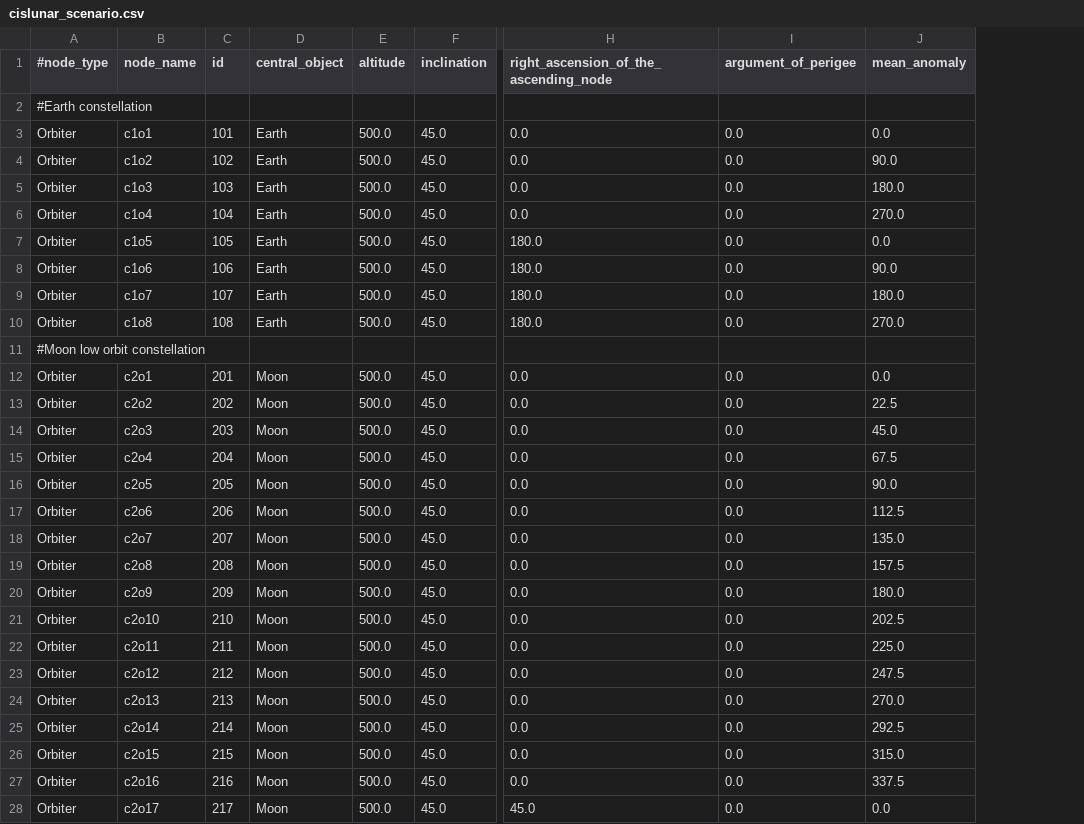
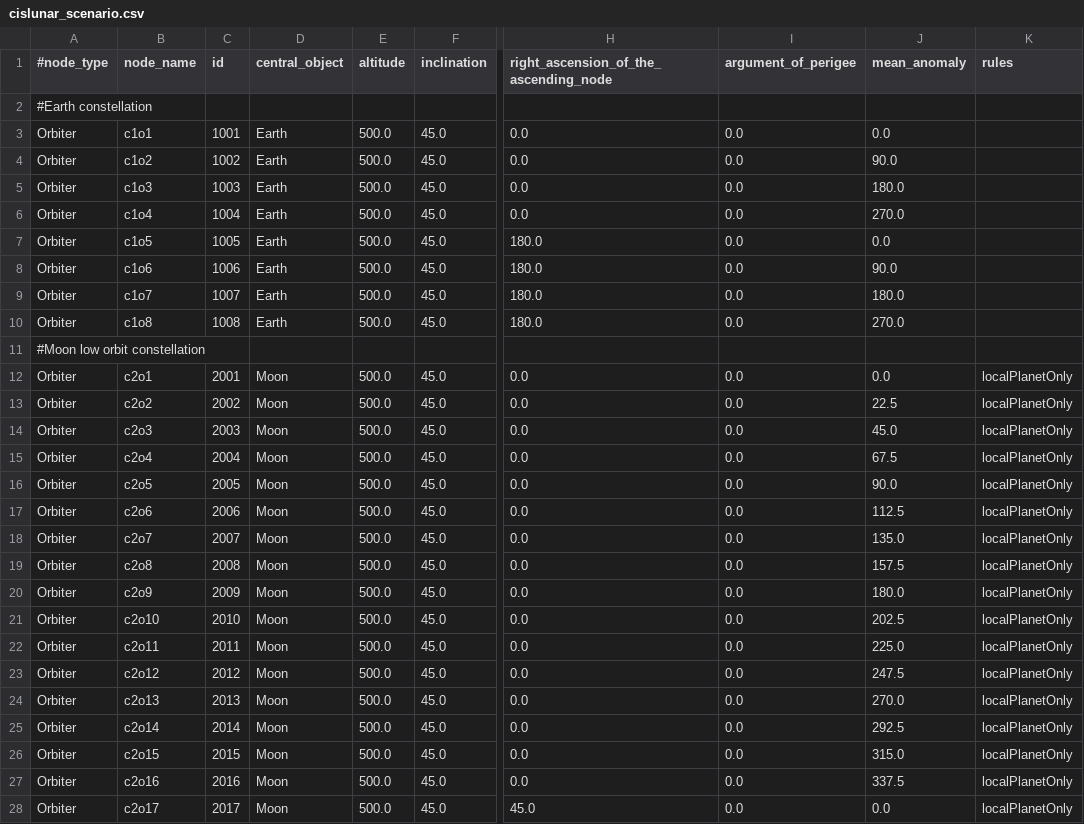
Before and after one commit to jason-gerard/orbit-generator, a CSV file: outputs/cislunar_scenario.csv, drawn as a sheet; only a part is shown, gaps mark what is left out; the diff covers the shown part only; the diff names each change by its address in the sheet, - before the commit and + after, or states it on an @@ line.

Commit message:
Implement rule generation by constellation, update examples to use localPlanetOnly rule for low orbit constellations of CubeSats

```diff
--- a/outputs/cislunar_scenario.csv
+++ b/outputs/cislunar_scenario.csv
+column K (rules), rows 12-28: all localPlanetOnly
-C3 (id): 101
+C3 (id): 1001
-C4 (id): 102
+C4 (id): 1002
-C5 (id): 103
+C5 (id): 1003
-C6 (id): 104
+C6 (id): 1004
-C7 (id): 105
+C7 (id): 1005
-C8 (id): 106
+C8 (id): 1006
-C9 (id): 107
+C9 (id): 1007
-C10 (id): 108
+C10 (id): 1008
-C12 (id): 201
+C12 (id): 2001
-C13 (id): 202
+C13 (id): 2002
-C14 (id): 203
+C14 (id): 2003
-C15 (id): 204
+C15 (id): 2004
-C16 (id): 205
+C16 (id): 2005
-C17 (id): 206
+C17 (id): 2006
-C18 (id): 207
+C18 (id): 2007
-C19 (id): 208
+C19 (id): 2008
-C20 (id): 209
+C20 (id): 2009
-C21 (id): 210
+C21 (id): 2010
-C22 (id): 211
+C22 (id): 2011
-C23 (id): 212
+C23 (id): 2012
-C24 (id): 213
+C24 (id): 2013
-C25 (id): 214
+C25 (id): 2014
-C26 (id): 215
+C26 (id): 2015
-C27 (id): 216
+C27 (id): 2016
-C28 (id): 217
+C28 (id): 2017
```
Also changed, not shown: 119 edited cells elsewhere in this file, inputs/cislunar_scenario.csv, inputs/earth_scenario.csv, 4 other files.
